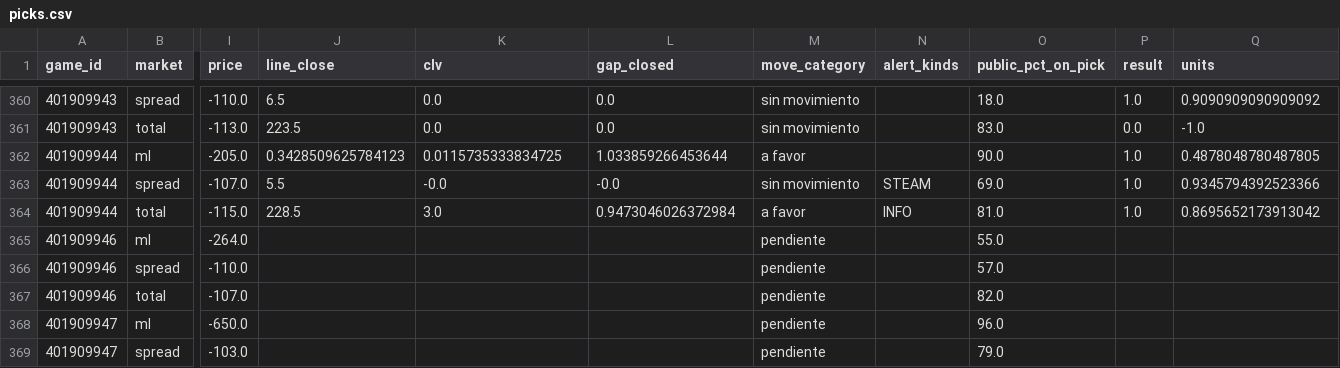
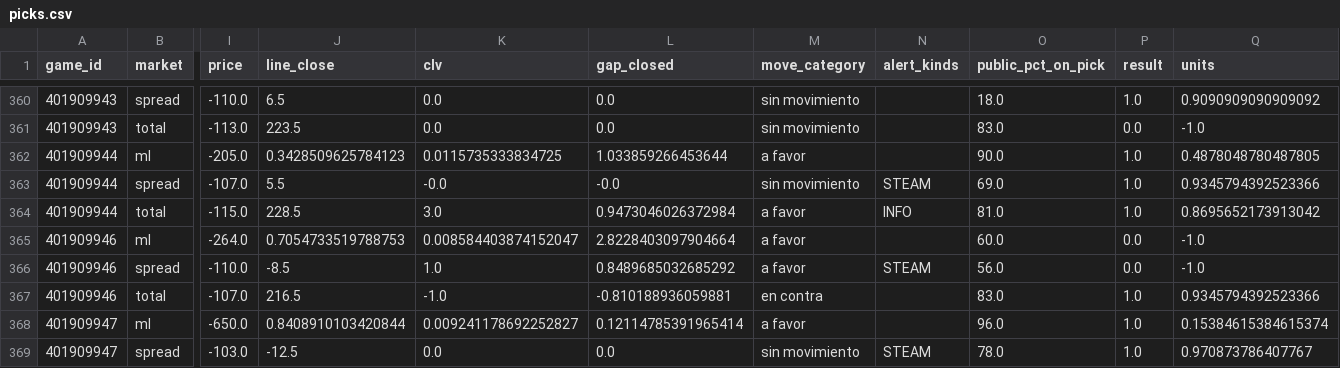
Before and after one commit to DaveBarracuda/nba-quant, a CSV file: ledger/github/picks.csv, drawn as a sheet; only a part is shown, gaps mark what is left out; the diff covers the shown part only; the diff names each change by its address in the sheet, - before the commit and + after, or states it on an @@ line.

```diff
--- a/ledger/github/picks.csv
+++ b/ledger/github/picks.csv
-J365 (line_close): (empty)
+J365 (line_close): 0.7054733519788753
-K365 (clv): (empty)
+K365 (clv): 0.008584403874152047
-L365 (gap_closed): (empty)
+L365 (gap_closed): 2.8228403097904664
-M365:M366 (move_category): pendiente
+M365:M366 (move_category): a favor
-O365 (public_pct_on_pick): 55.0
+O365 (public_pct_on_pick): 60.0
-P365:P366 (result): (empty)
+P365:P366 (result): 0.0
-Q365:Q366 (units): (empty)
+Q365:Q366 (units): -1.0
-J366 (line_close): (empty)
+J366 (line_close): -8.5
-K366 (clv): (empty)
+K366 (clv): 1.0
-L366 (gap_closed): (empty)
+L366 (gap_closed): 0.8489685032685292
-N366 (alert_kinds): (empty)
+N366 (alert_kinds): STEAM
-O366 (public_pct_on_pick): 57.0
+O366 (public_pct_on_pick): 56.0
-J367 (line_close): (empty)
+J367 (line_close): 216.5
-K367 (clv): (empty)
+K367 (clv): -1.0
-L367 (gap_closed): (empty)
+L367 (gap_closed): -0.810188936059881
-M367 (move_category): pendiente
+M367 (move_category): en contra
-O367 (public_pct_on_pick): 82.0
+O367 (public_pct_on_pick): 83.0
-P367:P369 (result): (empty)
+P367:P369 (result): 1.0
-Q367 (units): (empty)
+Q367 (units): 0.9345794392523366
-J368 (line_close): (empty)
+J368 (line_close): 0.8408910103420844
-K368 (clv): (empty)
+K368 (clv): 0.009241178692252827
-L368 (gap_closed): (empty)
+L368 (gap_closed): 0.12114785391965414
-M368 (move_category): pendiente
+M368 (move_category): a favor
-Q368 (units): (empty)
+Q368 (units): 0.15384615384615374
-J369 (line_close): (empty)
+J369 (line_close): -12.5
-K369 (clv): (empty)
+K369 (clv): 0.0
-L369 (gap_closed): (empty)
+L369 (gap_closed): 0.0
-M369 (move_category): pendiente
+M369 (move_category): sin movimiento
-N369 (alert_kinds): (empty)
+N369 (alert_kinds): STEAM
-O369 (public_pct_on_pick): 79.0
+O369 (public_pct_on_pick): 78.0
-Q369 (units): (empty)
+Q369 (units): 0.970873786407767
```
Also changed, not shown: 102 edited cells elsewhere in this file, ledger/github/summary.csv, ledger/picks.csv, 3 other files.
